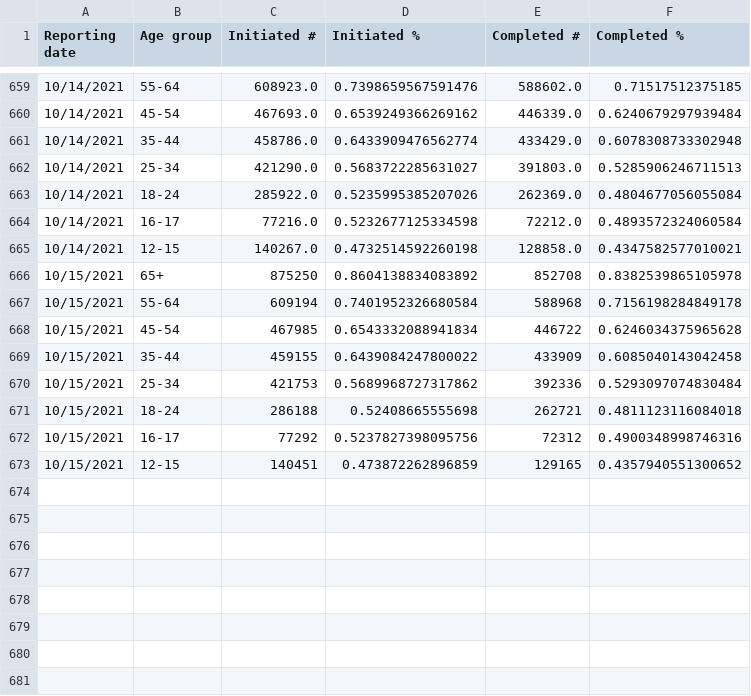
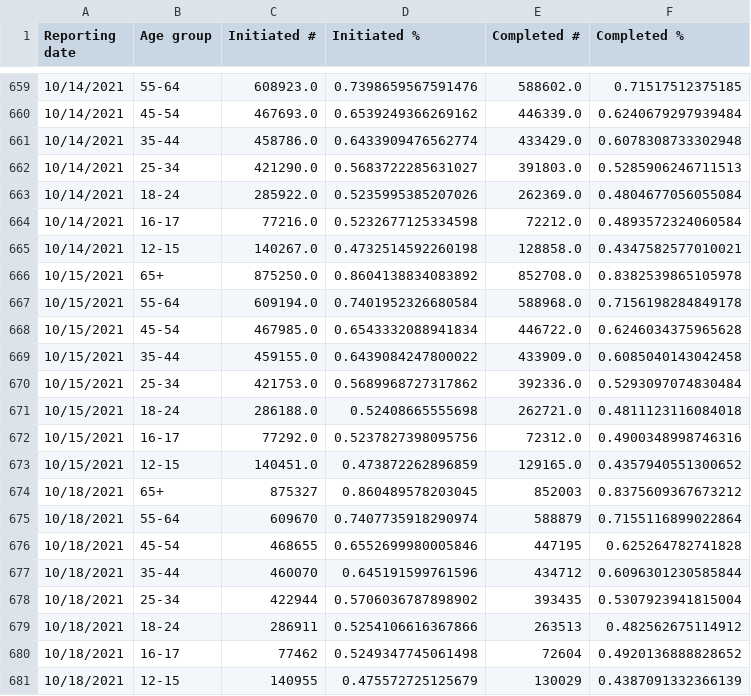
Before and after one commit to mattbayer/covid-wisconsin, a CSV file: data/vaccinations/Vax-Age-WI.csv, drawn as a sheet; only a part is shown, gaps mark what is left out.

```diff
--- a/data/vaccinations/Vax-Age-WI.csv
+++ b/data/vaccinations/Vax-Age-WI.csv
@@ -665,9 +665,17 @@ Reporting date,Age group,Initiated #,Initiated %,Completed #,Completed %
 10/14/2021,12-15,140267.0,0.4732514592260198,128858.0,0.4347582577010021
-10/15/2021,65+,875250,0.8604138834083892,852708,0.8382539865105978
-10/15/2021,55-64,609194,0.7401952326680584,588968,0.7156198284849178
-10/15/2021,45-54,467985,0.6543332088941834,446722,0.6246034375965628
-10/15/2021,35-44,459155,0.6439084247800022,433909,0.6085040143042458
-10/15/2021,25-34,421753,0.5689968727317862,392336,0.5293097074830484
-10/15/2021,18-24,286188,0.52408665555698,262721,0.4811123116084018
-10/15/2021,16-17,77292,0.5237827398095756,72312,0.4900348998746316
-10/15/2021,12-15,140451,0.473872262896859,129165,0.4357940551300652
+10/15/2021,65+,875250.0,0.8604138834083892,852708.0,0.8382539865105978
+10/15/2021,55-64,609194.0,0.7401952326680584,588968.0,0.7156198284849178
+10/15/2021,45-54,467985.0,0.6543332088941834,446722.0,0.6246034375965628
+10/15/2021,35-44,459155.0,0.6439084247800022,433909.0,0.6085040143042458
+10/15/2021,25-34,421753.0,0.5689968727317862,392336.0,0.5293097074830484
+10/15/2021,18-24,286188.0,0.52408665555698,262721.0,0.4811123116084018
+10/15/2021,16-17,77292.0,0.5237827398095756,72312.0,0.4900348998746316
+10/15/2021,12-15,140451.0,0.473872262896859,129165.0,0.4357940551300652
+10/18/2021,65+,875327,0.860489578203045,852003,0.8375609367673212
+10/18/2021,55-64,609670,0.7407735918290974,588879,0.7155116899022864
+10/18/2021,45-54,468655,0.6552699980005846,447195,0.625264782741828
+10/18/2021,35-44,460070,0.645191599761596,434712,0.6096301230585844
+10/18/2021,25-34,422944,0.5706036787898902,393435,0.5307923941815004
+10/18/2021,18-24,286911,0.5254106616367866,263513,0.482562675114912
+10/18/2021,16-17,77462,0.5249347745061498,72604,0.4920136888828652
+10/18/2021,12-15,140955,0.475572725125679,130029,0.4387091332366139
```
Also changed, not shown: data/Covid-Data-WI-State.csv, data/vaccinations/Vax-Ethnicity-WI.csv, 13 other files.
